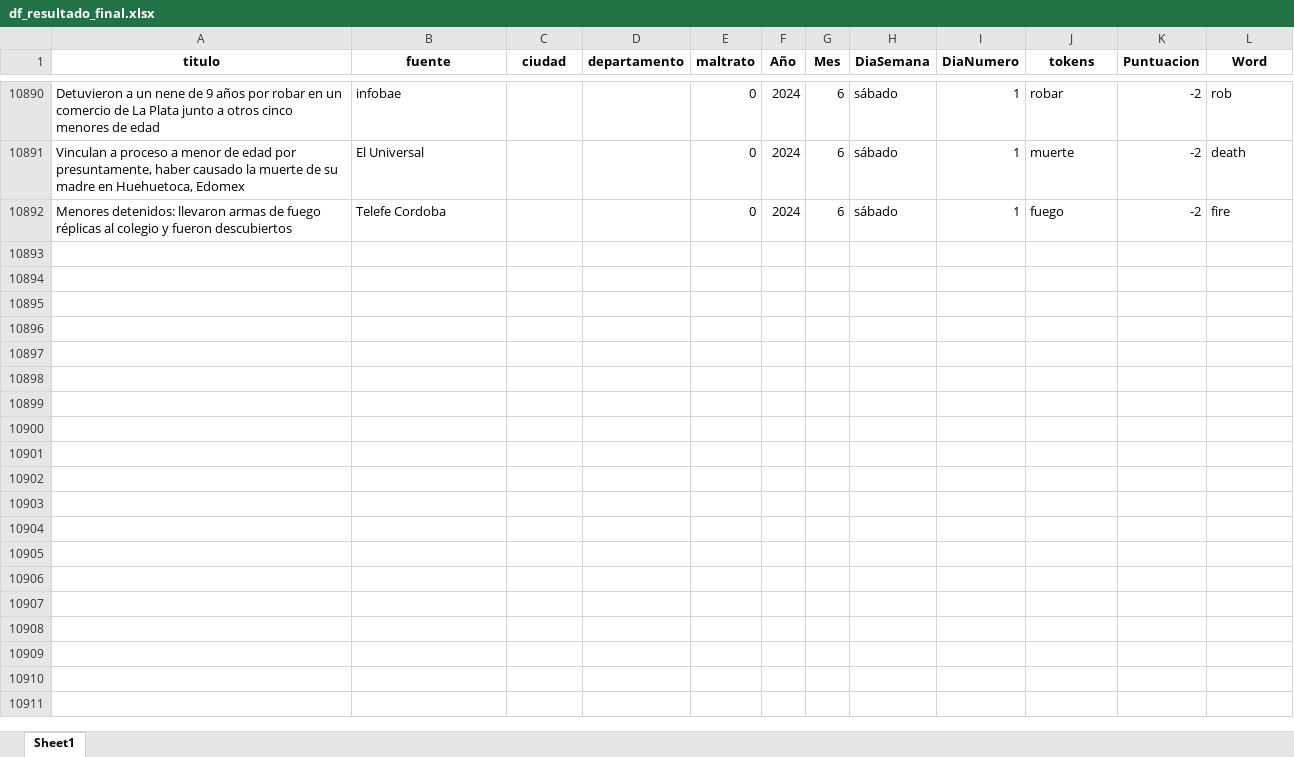
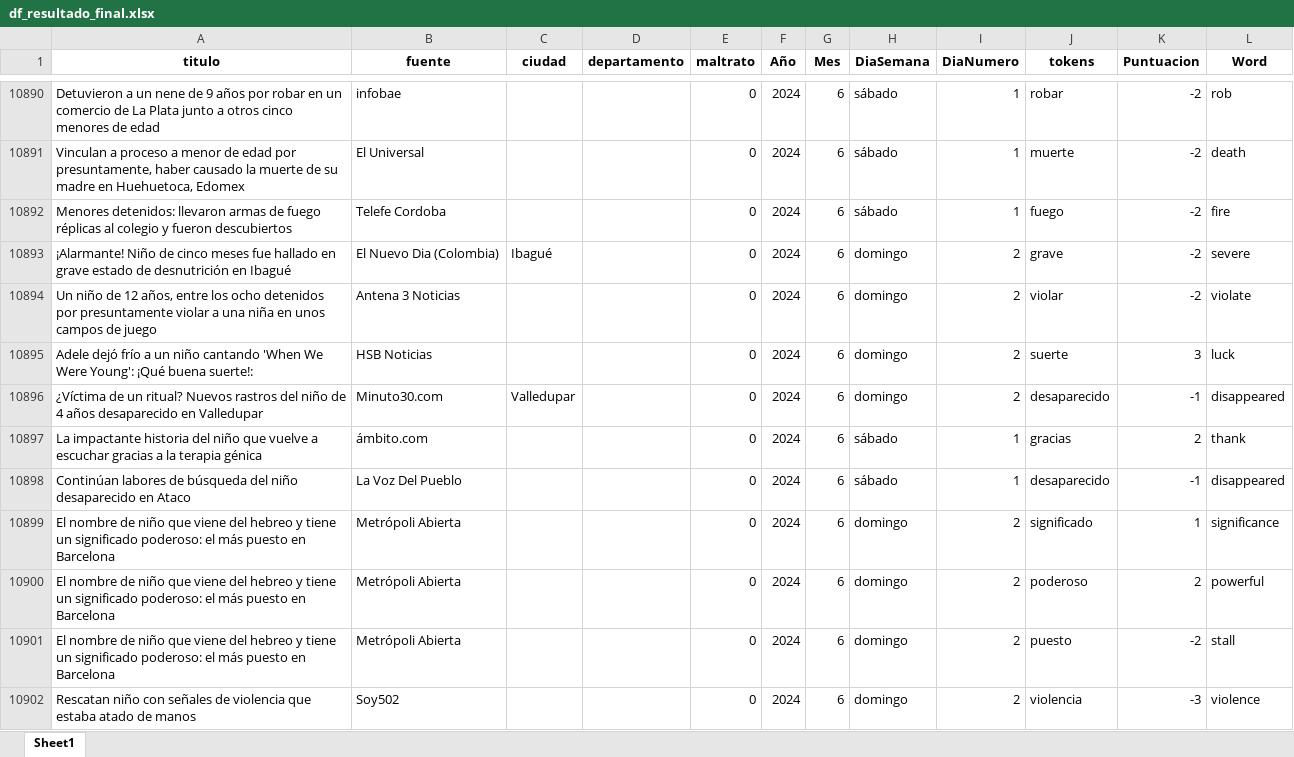
Before and after one commit to ICBF-Analitica/Monitoreo_de_medios, an Excel workbook: Data/df_resultado_final.xlsx, sheet Sheet1, drawn as a sheet; only a part is shown, gaps mark what is left out; values as stored, in another font and other column widths than the file's, no borders; the diff covers the shown part only; the diff names each change by its address in the sheet, - before the commit and + after, or states it on an @@ line.

```diff
--- a/Data/df_resultado_final.xlsx (sheet Sheet1)
+++ b/Data/df_resultado_final.xlsx (sheet Sheet1)
+row 10893: ¡Alarmante! Niño de cinco meses fue hallado en grave estado de desnutrición en Ibagué | El Nuevo Dia (Colombia) | Ibagué |  | 0 | 2024 | 6 | domingo | 2 | grave | -2 | severe
+row 10894: Un niño de 12 años, entre los ocho detenidos por presuntamente violar a una niña en unos campos de juego | Antena 3 Noticias |  |  | 0 | 2024 | 6 | domingo | 2 | violar | -2 | violate
+row 10895: Adele dejó frío a un niño cantando 'When We Were Young': ¡Qué buena suerte!: | HSB Noticias |  |  | 0 | 2024 | 6 | domingo | 2 | suerte | 3 | luck
+row 10896: ¿Víctima de un ritual? Nuevos rastros del niño de 4 años desaparecido en Valledupar | Minuto30.com | Valledupar |  | 0 | 2024 | 6 | domingo | 2 | desaparecido | -1 | disappeared
+row 10897: La impactante historia del niño que vuelve a escuchar gracias a la terapia génica | ámbito.com |  |  | 0 | 2024 | 6 | sábado | 1 | gracias | 2 | thank
+row 10898: Continúan labores de búsqueda del niño desaparecido en Ataco | La Voz Del Pueblo |  |  | 0 | 2024 | 6 | sábado | 1 | desaparecido | -1 | disappeared
+row 10899: El nombre de niño que viene del hebreo y tiene un significado poderoso: el más puesto en Barcelona | Metrópoli Abierta |  |  | 0 | 2024 | 6 | domingo | 2 | significado | 1 | significance
+row 10900: El nombre de niño que viene del hebreo y tiene un significado poderoso: el más puesto en Barcelona | Metrópoli Abierta |  |  | 0 | 2024 | 6 | domingo | 2 | poderoso | 2 | powerful
+row 10901: El nombre de niño que viene del hebreo y tiene un significado poderoso: el más puesto en Barcelona | Metrópoli Abierta |  |  | 0 | 2024 | 6 | domingo | 2 | puesto | -2 | stall
+row 10902: Rescatan niño con señales de violencia que estaba atado de manos | Soy502 |  |  | 0 | 2024 | 6 | domingo | 2 | violencia | -3 | violence
```
Also changed, not shown: 91 added rows elsewhere in this sheet, 1 other file.
